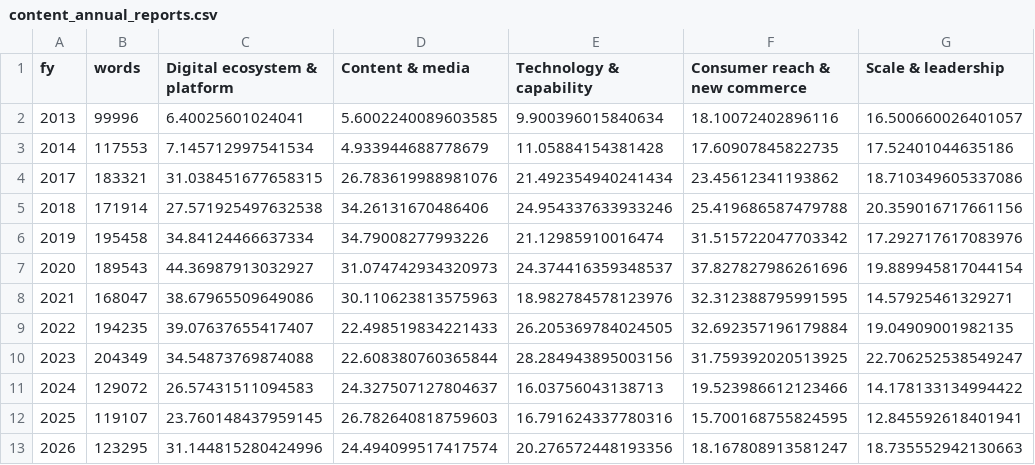
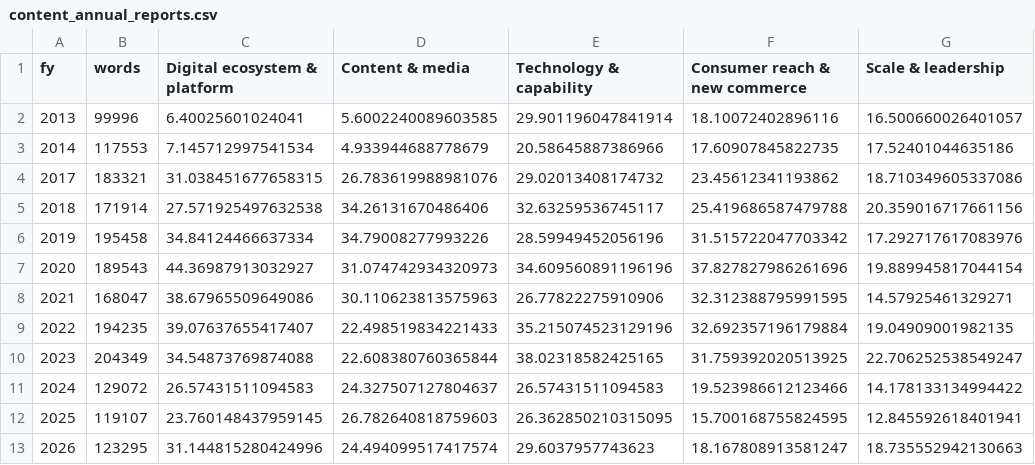
Before and after one commit to nityamgupta173/Akansh-Dissertation, a CSV file: results/content_annual_reports.csv, drawn as a sheet; only a part is shown; the diff names each change by its address in the sheet, - before the commit and + after, or states it on an @@ line.

```diff
--- a/results/content_annual_reports.csv
+++ b/results/content_annual_reports.csv
-E2 (Technology & capability): 9.900396015840634
+E2 (Technology & capability): 29.901196047841914
-E3 (Technology & capability): 11.05884154381428
+E3 (Technology & capability): 20.58645887386966
-E4 (Technology & capability): 21.492354940241434
+E4 (Technology & capability): 29.02013408174732
-E5 (Technology & capability): 24.954337633933246
+E5 (Technology & capability): 32.63259536745117
-E6 (Technology & capability): 21.12985910016474
+E6 (Technology & capability): 28.59949452056196
-E7 (Technology & capability): 24.374416359348537
+E7 (Technology & capability): 34.609560891196196
-E8 (Technology & capability): 18.982784578123976
+E8 (Technology & capability): 26.77822275910906
-E9 (Technology & capability): 26.205369784024505
+E9 (Technology & capability): 35.215074523129196
-E10 (Technology & capability): 28.284943895003156
+E10 (Technology & capability): 38.02318582425165
-E11 (Technology & capability): 16.03756043138713
+E11 (Technology & capability): 26.57431511094583
-E12 (Technology & capability): 16.791624337780316
+E12 (Technology & capability): 26.362850210315095
-E13 (Technology & capability): 20.276572448193356
+E13 (Technology & capability): 29.6037957743623
```
Also changed, not shown: data/deals/target_events.csv, results/content_by_cluster.csv, 23 other files.
